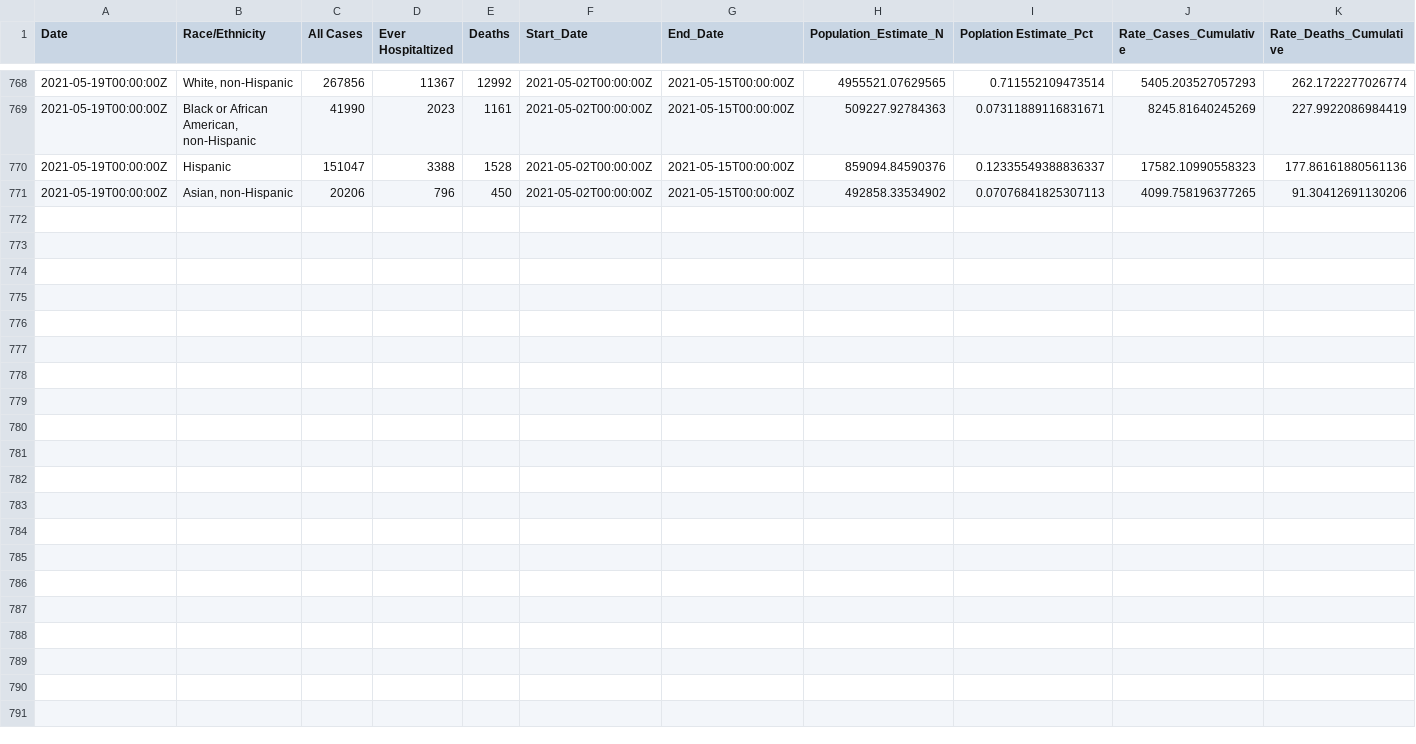
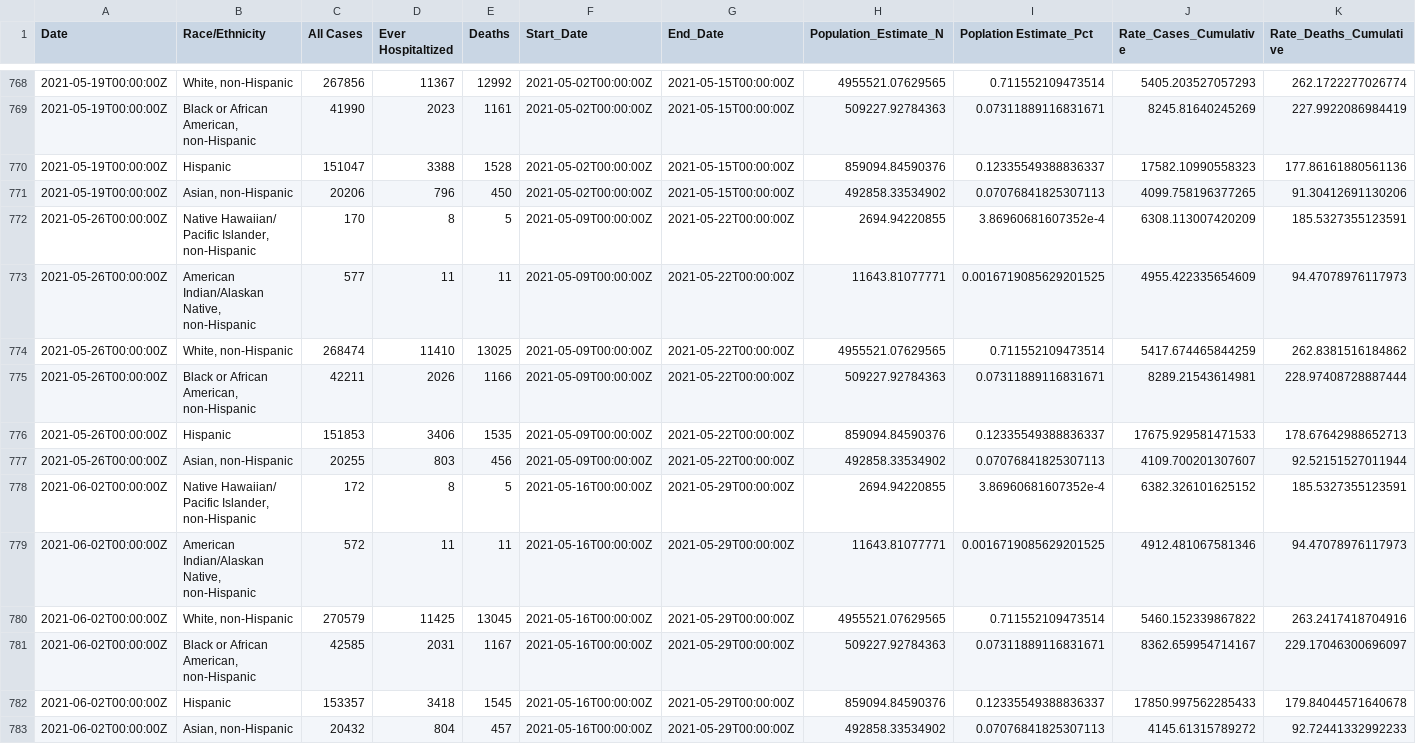
Before and after one commit to sldrydenpeterson/MA-SARSCoV2-Epidemic-Response, a CSV file: mdph_race.csv, drawn as a sheet; only a part is shown, gaps mark what is left out; rows hold the shown columns only; the diff names each change by its address in the sheet, - before the commit and + after, or states it on an @@ line.

Commit message:
updated data from MDPH/BPHC

```diff
--- a/mdph_race.csv
+++ b/mdph_race.csv
+row 772: 2021-05-26T00:00:00Z | Native Hawaiian/ Pacific Islander, non-Hispanic | 170 | 8 | 5 | 2021-05-09T00:00:00Z | 2021-05-22T00:00:00Z | 2694.94220855 | 3.86960681607352e-4 | 6308.113007420209 | 185.5327355123591
+row 773: 2021-05-26T00:00:00Z | American Indian/Alaskan Native, non-Hispanic | 577 | 11 | 11 | 2021-05-09T00:00:00Z | 2021-05-22T00:00:00Z | 11643.81077771 | 0.0016719085629201525 | 4955.422335654609 | 94.47078976117973
+row 774: 2021-05-26T00:00:00Z | White, non-Hispanic | 268474 | 11410 | 13025 | 2021-05-09T00:00:00Z | 2021-05-22T00:00:00Z | 4955521.07629565 | 0.711552109473514 | 5417.674465844259 | 262.8381516184862
+row 775: 2021-05-26T00:00:00Z | Black or African American, non-Hispanic | 42211 | 2026 | 1166 | 2021-05-09T00:00:00Z | 2021-05-22T00:00:00Z | 509227.92784363 | 0.07311889116831671 | 8289.21543614981 | 228.97408728887444
+row 776: 2021-05-26T00:00:00Z | Hispanic | 151853 | 3406 | 1535 | 2021-05-09T00:00:00Z | 2021-05-22T00:00:00Z | 859094.84590376 | 0.12335549388836337 | 17675.929581471533 | 178.67642988652713
+row 777: 2021-05-26T00:00:00Z | Asian, non-Hispanic | 20255 | 803 | 456 | 2021-05-09T00:00:00Z | 2021-05-22T00:00:00Z | 492858.33534902 | 0.07076841825307113 | 4109.700201307607 | 92.52151527011944
+row 778: 2021-06-02T00:00:00Z | Native Hawaiian/ Pacific Islander, non-Hispanic | 172 | 8 | 5 | 2021-05-16T00:00:00Z | 2021-05-29T00:00:00Z | 2694.94220855 | 3.86960681607352e-4 | 6382.326101625152 | 185.5327355123591
+row 779: 2021-06-02T00:00:00Z | American Indian/Alaskan Native, non-Hispanic | 572 | 11 | 11 | 2021-05-16T00:00:00Z | 2021-05-29T00:00:00Z | 11643.81077771 | 0.0016719085629201525 | 4912.481067581346 | 94.47078976117973
+row 780: 2021-06-02T00:00:00Z | White, non-Hispanic | 270579 | 11425 | 13045 | 2021-05-16T00:00:00Z | 2021-05-29T00:00:00Z | 4955521.07629565 | 0.711552109473514 | 5460.152339867822 | 263.2417418704916
+row 781: 2021-06-02T00:00:00Z | Black or African American, non-Hispanic | 42585 | 2031 | 1167 | 2021-05-16T00:00:00Z | 2021-05-29T00:00:00Z | 509227.92784363 | 0.07311889116831671 | 8362.659954714167 | 229.17046300696097
+row 782: 2021-06-02T00:00:00Z | Hispanic | 153357 | 3418 | 1545 | 2021-05-16T00:00:00Z | 2021-05-29T00:00:00Z | 859094.84590376 | 0.12335549388836337 | 17850.997562285433 | 179.84044571640678
+row 783: 2021-06-02T00:00:00Z | Asian, non-Hispanic | 20432 | 804 | 457 | 2021-05-16T00:00:00Z | 2021-05-29T00:00:00Z | 492858.33534902 | 0.07076841825307113 | 4145.61315789272 | 92.72441332992233
```
Also changed, not shown: mdph_age.csv, 7 other files.
